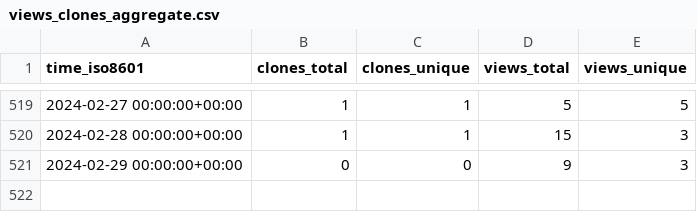
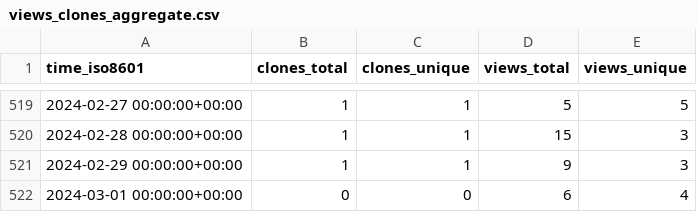
Before and after one commit to marcin-l/PegaDevTools, a CSV file: marcin-l/PegaDevTools/ghrs-data/views_clones_aggregate.csv, drawn as a sheet; only a part is shown, gaps mark what is left out.

```diff
--- a/marcin-l/PegaDevTools/ghrs-data/views_clones_aggregate.csv
+++ b/marcin-l/PegaDevTools/ghrs-data/views_clones_aggregate.csv
@@ -520,2 +520,3 @@ time_iso8601,clones_total,clones_unique,views_total,views_unique
 2024-02-28 00:00:00+00:00,1,1,15,3
-2024-02-29 00:00:00+00:00,0,0,9,3
+2024-02-29 00:00:00+00:00,1,1,9,3
+2024-03-01 00:00:00+00:00,0,0,6,4
```
Also changed, not shown: 1 other file.
